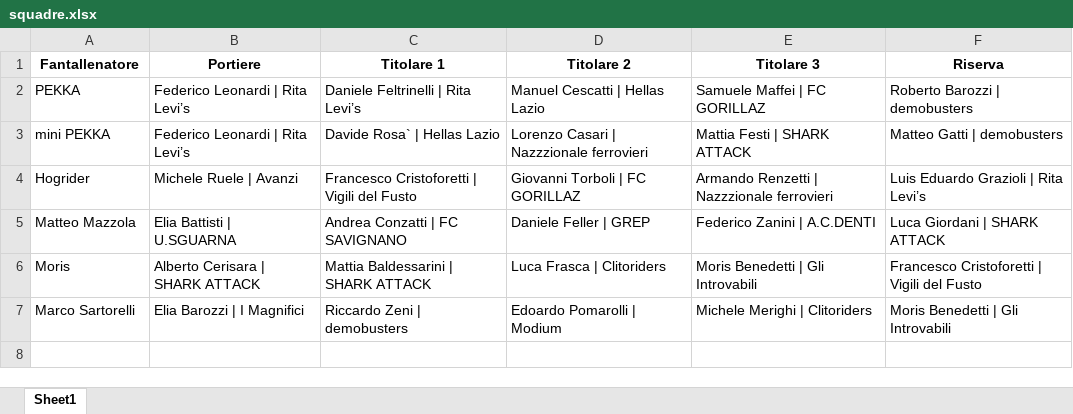
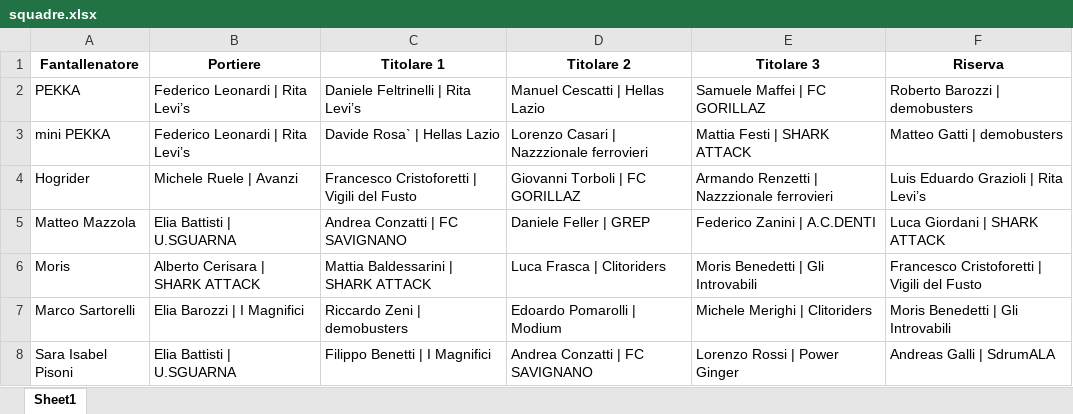
Before and after one commit to chumpblocckami/fantacalciosplash_lizzana, an Excel workbook: assets/2025/squadre.xlsx, sheet Sheet1, drawn as a sheet; values as stored, in another font and other column widths than the file's, no borders; the diff names each change by its address in the sheet, - before the commit and + after, or states it on an @@ line.

Commit message:
Added Sara Isabel Pisoni team

```diff
--- a/assets/2025/squadre.xlsx (sheet Sheet1)
+++ b/assets/2025/squadre.xlsx (sheet Sheet1)
+row 8: Sara Isabel Pisoni | Elia Battisti | U.SGUARNA | Filippo Benetti | I Magnifici | Andrea Conzatti | FC SAVIGNANO | Lorenzo Rossi | Power Ginger | Andreas Galli | SdrumALA
```
